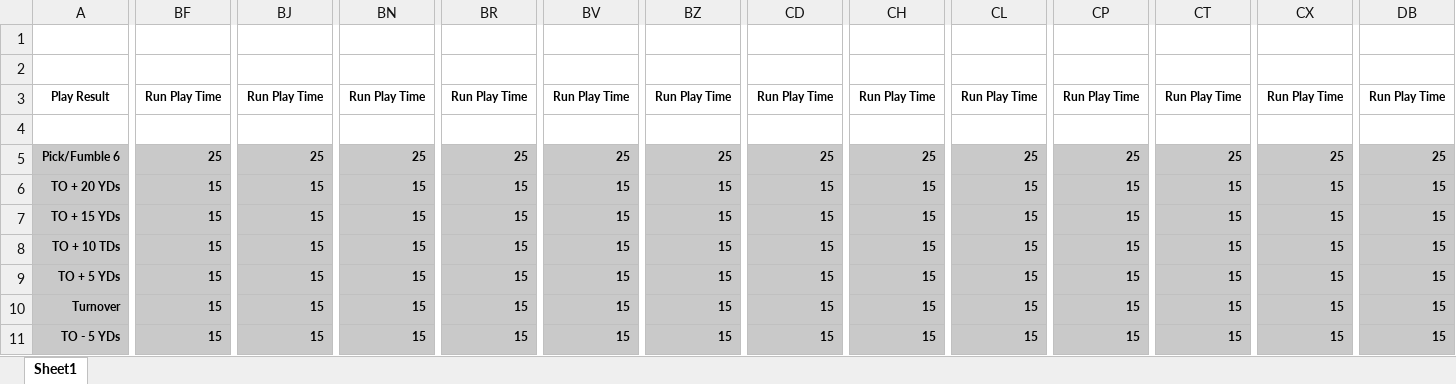
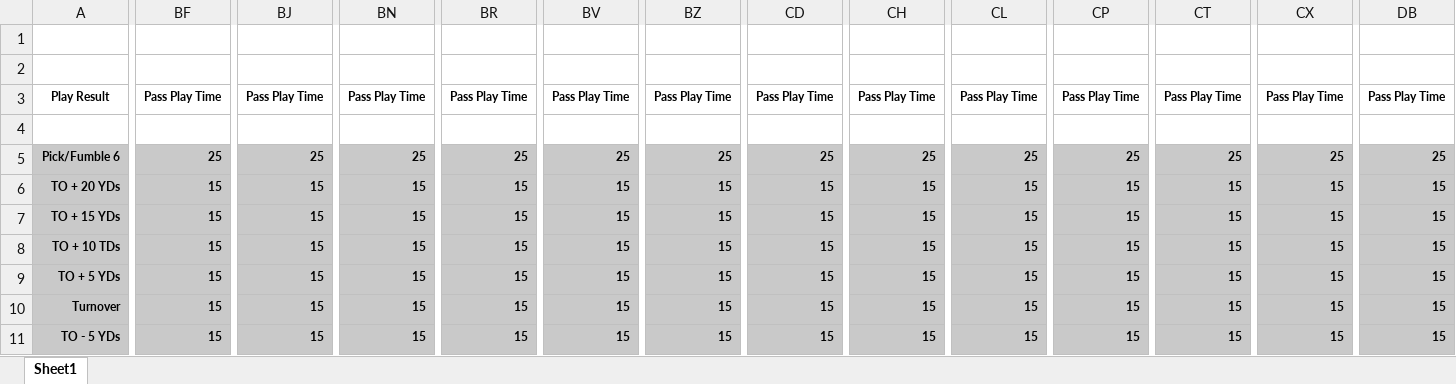
Before and after one commit to akick31/FCFB-Ref-Bot, an Excel workbook: ranges.xlsx, sheet Sheet1, drawn as a sheet; only a part is shown, gaps mark what is left out; values as stored, in another font and other column widths than the file's, no borders; removed rows and columns are numbered as before the commit, all else as after; rows hold the shown columns only; the diff names each change by its address in the sheet, - before the commit and + after, or states it on an @@ line.

```diff
--- a/ranges.xlsx (sheet Sheet1)
+++ b/ranges.xlsx (sheet Sheet1)
-BF3: Run Play Time
+BF3: Pass Play Time
-BJ3: Run Play Time
+BJ3: Pass Play Time
-BN3: Run Play Time
+BN3: Pass Play Time
-BR3: Run Play Time
+BR3: Pass Play Time
-BV3: Run Play Time
+BV3: Pass Play Time
-BZ3: Run Play Time
+BZ3: Pass Play Time
-CD3: Run Play Time
+CD3: Pass Play Time
-CH3: Run Play Time
+CH3: Pass Play Time
-CL3: Run Play Time
+CL3: Pass Play Time
-CP3: Run Play Time
+CP3: Pass Play Time
-CT3: Run Play Time
+CT3: Pass Play Time
-CX3: Run Play Time
+CX3: Pass Play Time
-DB3: Run Play Time
+DB3: Pass Play Time
-row 4: (empty)
+row 4: (empty)
```
Also changed, not shown: 1 other file.
